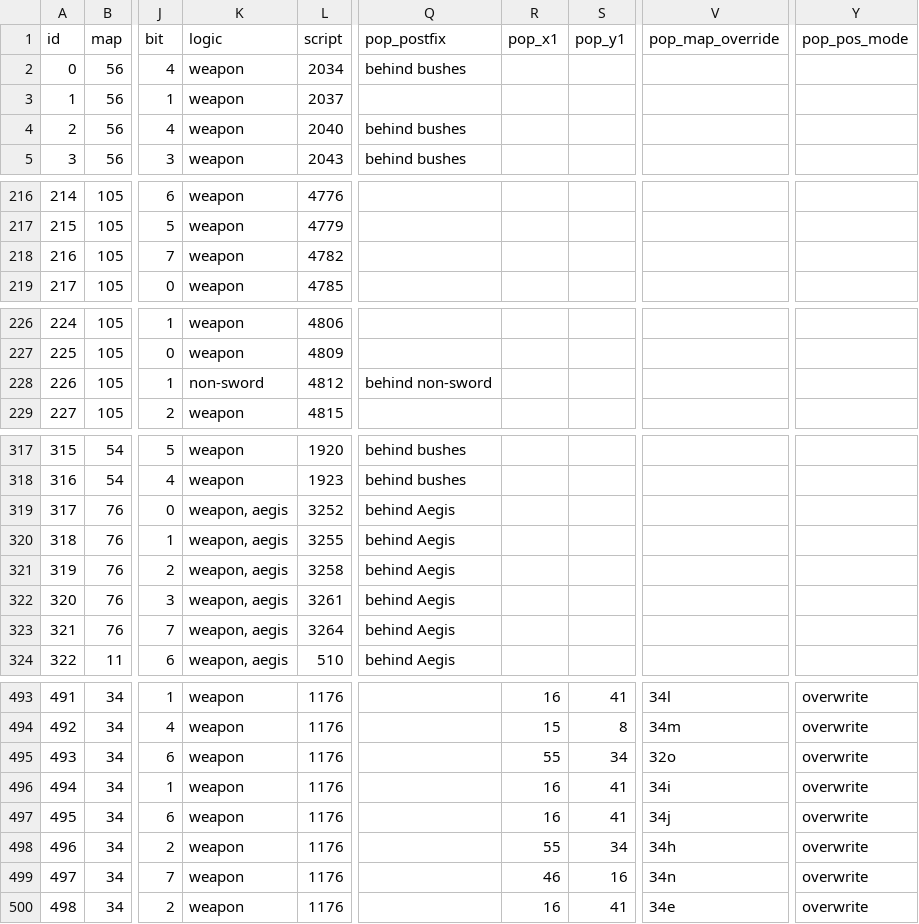
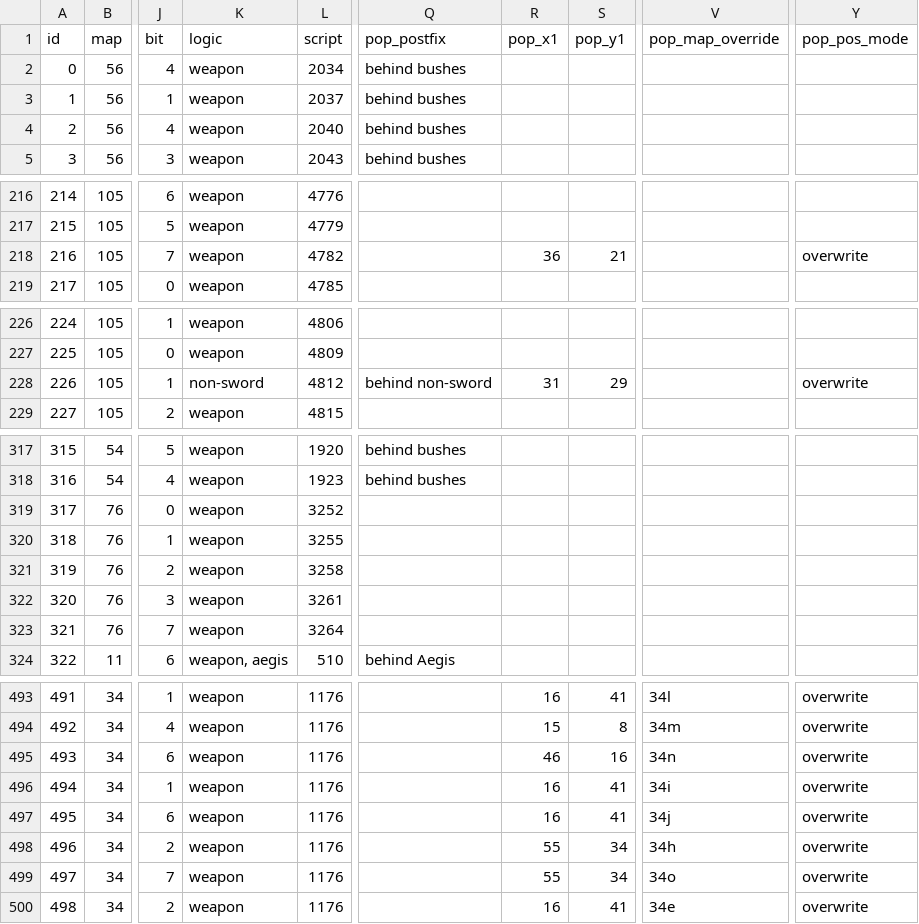
Before and after one commit to Cyb3RGER/evermizer-tracker-package, a CSV file: gen/sniff_edit.csv, drawn as a sheet; only a part is shown, gaps mark what is left out; the diff covers the shown part only; the diff names each change by its address in the sheet, - before the commit and + after, or states it on an @@ line.

Commit message:
some fixes
- added missing jail sniff spot
- fix dark forest sniff spots (495, 497)
- fix access to palace entrance
- fix Horace Camp alchemy autotracking

```diff
--- a/gen/sniff_edit.csv
+++ b/gen/sniff_edit.csv
-Q3 (pop_postfix): (empty)
+Q3 (pop_postfix): behind bushes
-R218 (pop_x1): (empty)
+R218 (pop_x1): 36
-S218 (pop_y1): (empty)
+S218 (pop_y1): 21
-Y218 (pop_pos_mode): (empty)
+Y218 (pop_pos_mode): overwrite
-R228 (pop_x1): (empty)
+R228 (pop_x1): 31
-S228 (pop_y1): (empty)
+S228 (pop_y1): 29
-Y228 (pop_pos_mode): (empty)
+Y228 (pop_pos_mode): overwrite
-K319:K323 (logic): weapon, aegis
+K319:K323 (logic): weapon
-Q319:Q323 (pop_postfix): behind Aegis
+Q319:Q323 (pop_postfix): (empty)
-R495 (pop_x1): 55
+R495 (pop_x1): 46
-S495 (pop_y1): 34
+S495 (pop_y1): 16
-V495 (pop_map_override): 32o
+V495 (pop_map_override): 34n
-R499 (pop_x1): 46
+R499 (pop_x1): 55
-S499 (pop_y1): 16
+S499 (pop_y1): 34
-V499 (pop_map_override): 34n
+V499 (pop_map_override): 34o
```
Also changed, not shown: 1 edited cell elsewhere in this file, gen/offsets.csv, 8 other files.
